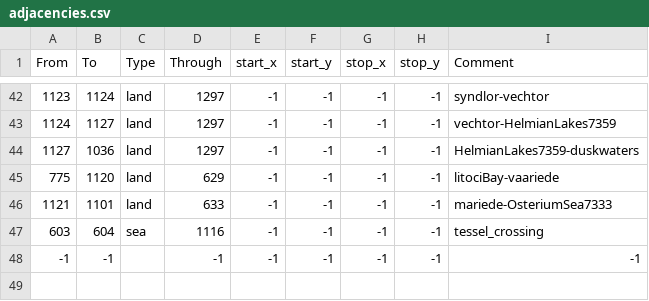
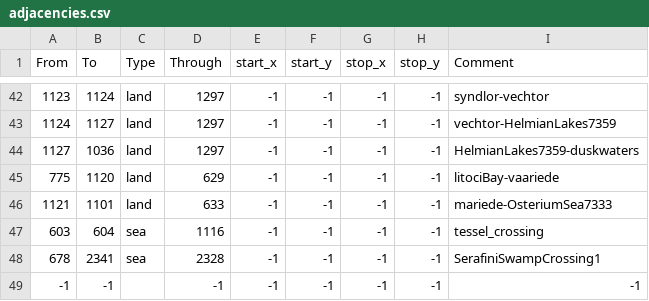
Before and after one commit to Silver-Creative/rathnir, a CSV file: map/adjacencies.csv, drawn as a sheet; only a part is shown, gaps mark what is left out.

```diff
--- a/map/adjacencies.csv
+++ b/map/adjacencies.csv
@@ -47,2 +47,3 @@ From;To;Type;Through;start_x;start_y;stop_x;stop_y;Comment
 603;604;sea;1116;-1;-1;-1;-1;tessel_crossing
+678;2341;sea;2328;-1;-1;-1;-1;SerafiniSwampCrossing1
 -1;-1;;-1;-1;-1;-1;-1;-1;
```
Also changed, not shown: 9 other files.
